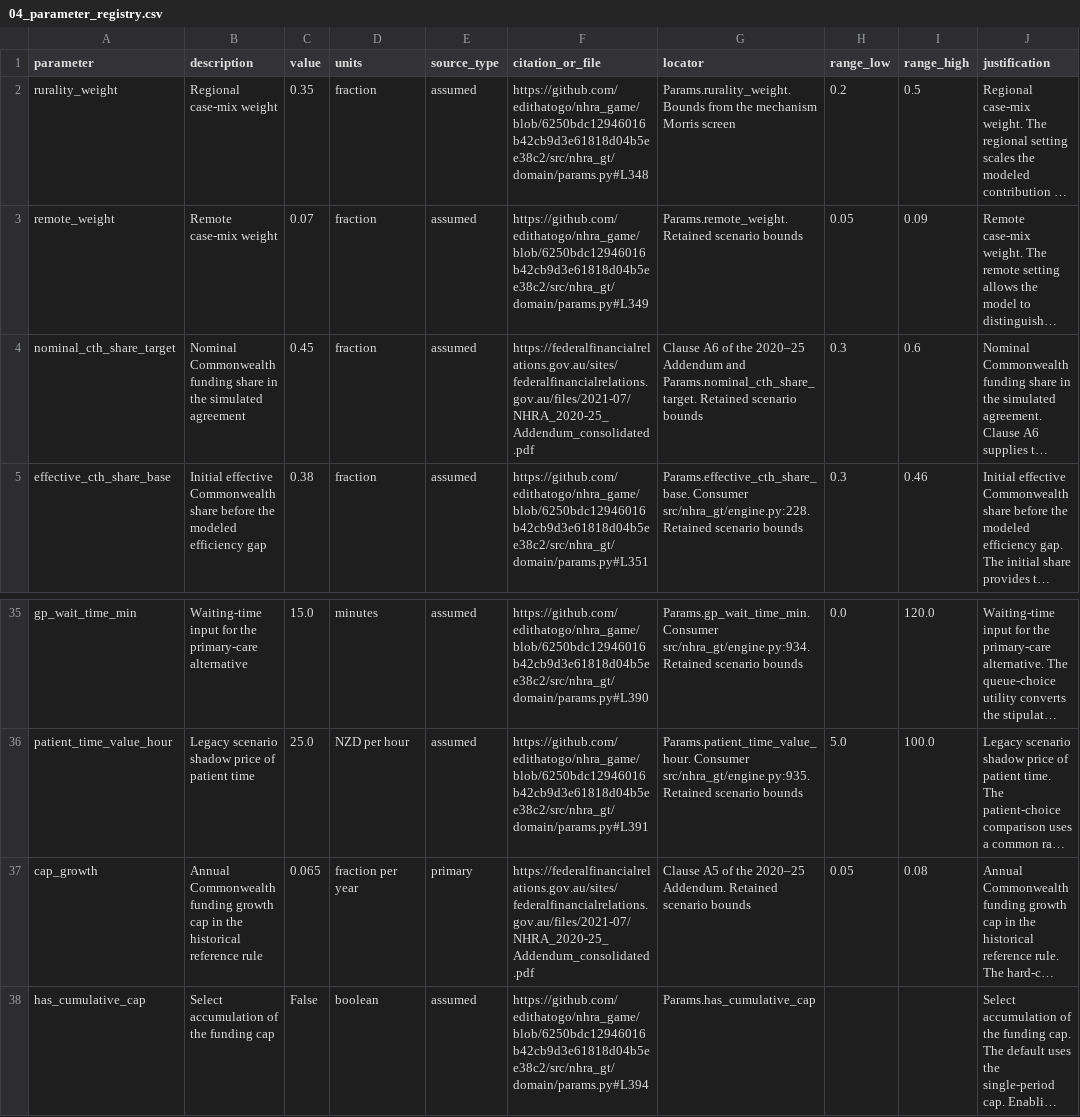
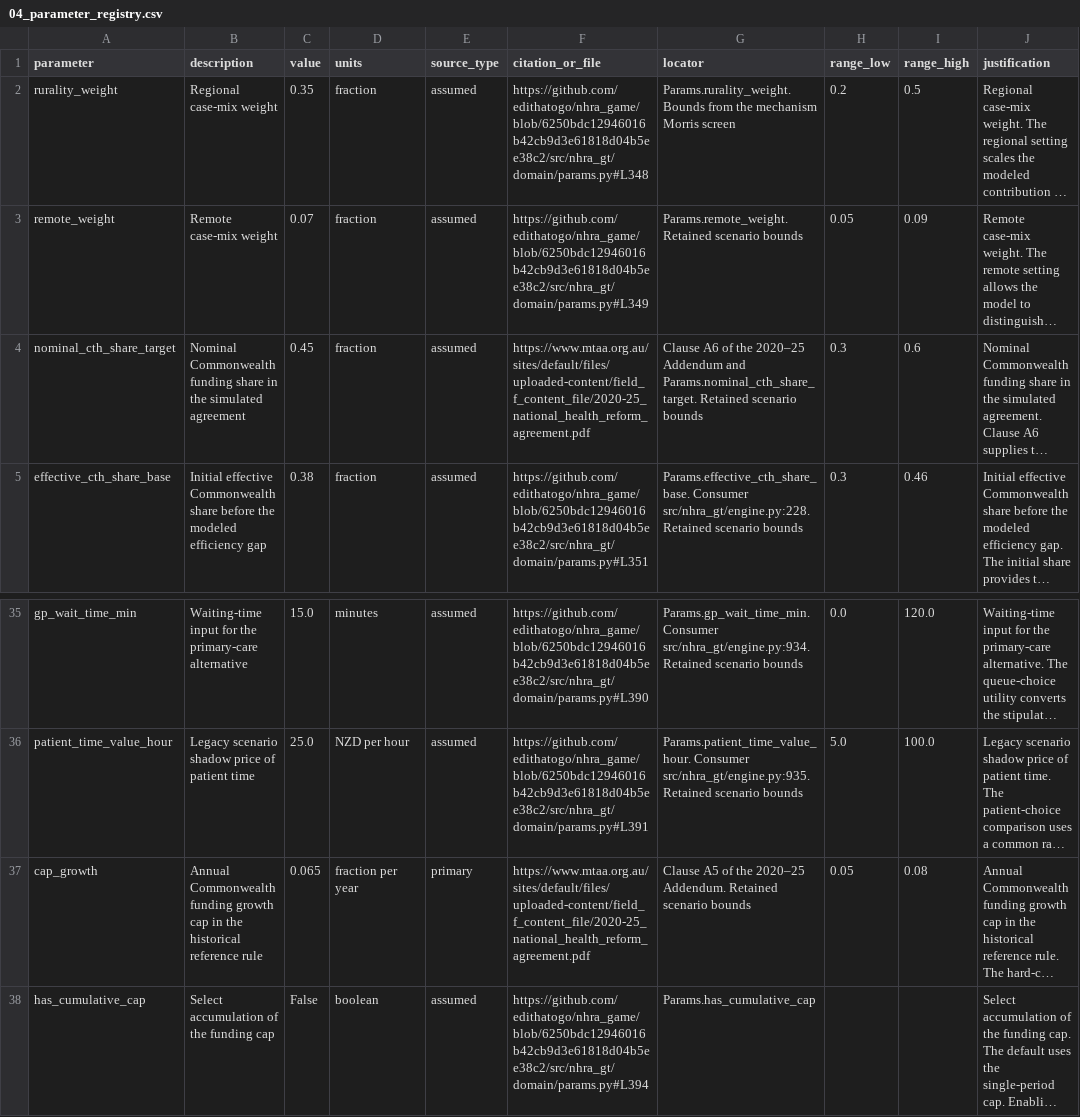
Before and after one commit to edithatogo/nhra_game, a CSV file: context/04_parameter_registry.csv, drawn as a sheet; only a part is shown, gaps mark what is left out; long unchanged cells end in …; the diff names each change by its address in the sheet, - before the commit and + after, or states it on an @@ line.

```diff
--- a/context/04_parameter_registry.csv
+++ b/context/04_parameter_registry.csv
-F4 (citation_or_file): https://federalfinancialrelations.gov.au/sites/federalfinancialrelations.gov.au/files/2021-07/NHRA_2020-25_Addendum_consolidated.pdf
+F4 (citation_or_file): https://www.mtaa.org.au/sites/default/files/uploaded-content/field_f_content_file/2020-25_national_health_reform_agreement.pdf
-F37 (citation_or_file): https://federalfinancialrelations.gov.au/sites/federalfinancialrelations.gov.au/files/2021-07/NHRA_2020-25_Addendum_consolidated.pdf
+F37 (citation_or_file): https://www.mtaa.org.au/sites/default/files/uploaded-content/field_f_content_file/2020-25_national_health_reform_agreement.pdf
```
Also changed, not shown: 26 other files.
